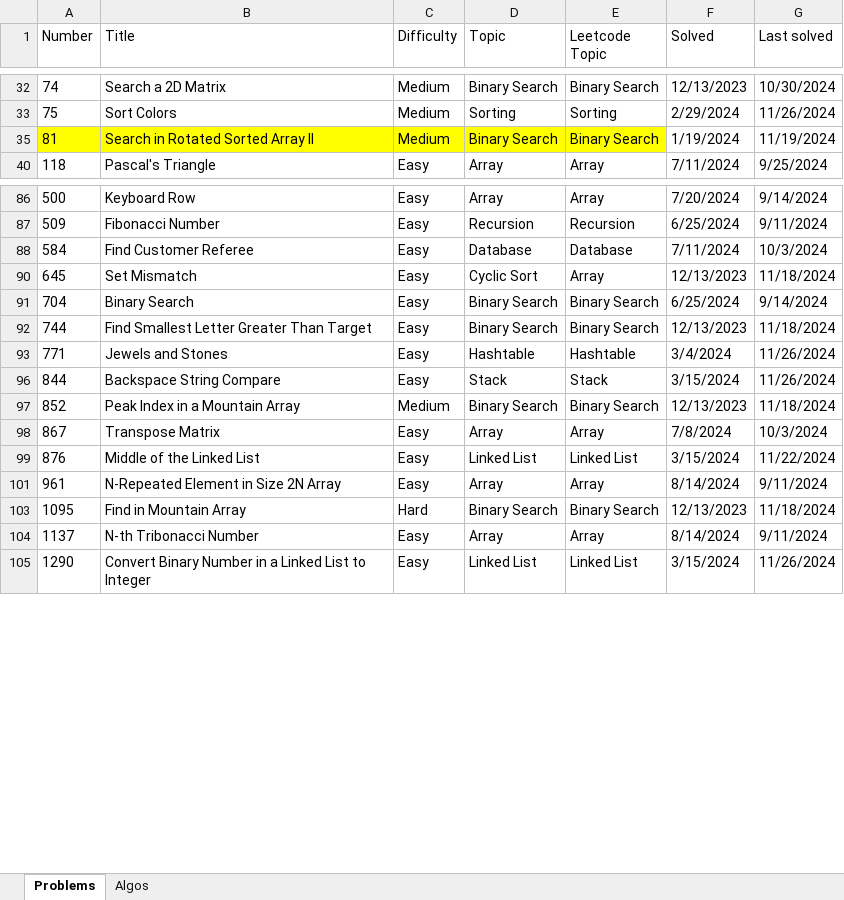
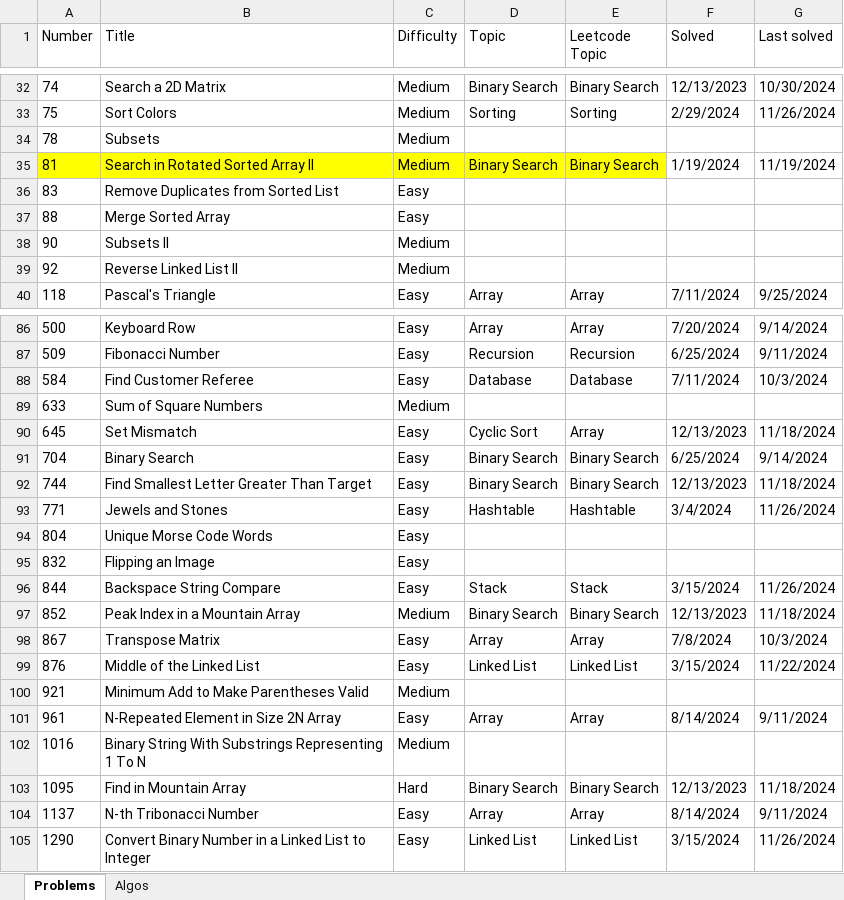
Before and after one commit to nvirkar/Leetcode, an Excel workbook: Leetcode problem tracker.xlsx, sheet Problems, drawn as a sheet; only a part is shown, gaps mark what is left out; values as stored, in another font and other column widths than the file's, no borders; the diff covers the shown part only; the diff names each change by its address in the sheet, - before the commit and + after, or states it on an @@ line.

```diff
--- a/Leetcode problem tracker.xlsx (sheet Problems)
+++ b/Leetcode problem tracker.xlsx (sheet Problems)
@@ row 34 unhidden: 78 | Subsets | Medium @@
@@ row 36 unhidden: 83 | Remove Duplicates from Sorted List | Easy @@
@@ row 37 unhidden: 88 | Merge Sorted Array | Easy @@
@@ row 38 unhidden: 90 | Subsets II | Medium @@
@@ row 39 unhidden: 92 | Reverse Linked List II | Medium @@
@@ row 89 unhidden: 633 | Sum of Square Numbers | Medium @@
@@ row 94 unhidden: 804 | Unique Morse Code Words | Easy @@
@@ row 95 unhidden: 832 | Flipping an Image | Easy @@
@@ row 100 unhidden: 921 | Minimum Add to Make Parentheses Valid | Medium @@
@@ row 102 unhidden: 1016 | Binary String With Substrings Representing 1 To N | Medium @@
```
Also changed, not shown: 1 added row, 26 hidden or unhidden rows and 1 edited cell elsewhere in this sheet, sheet Algos, 3 other files.
